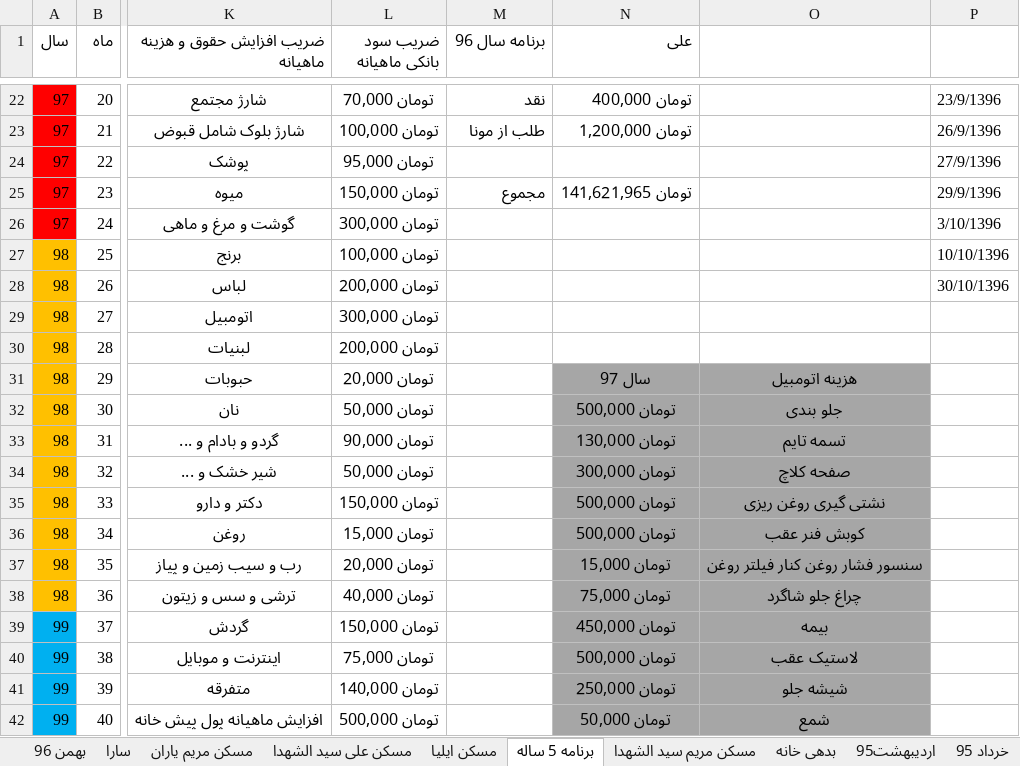
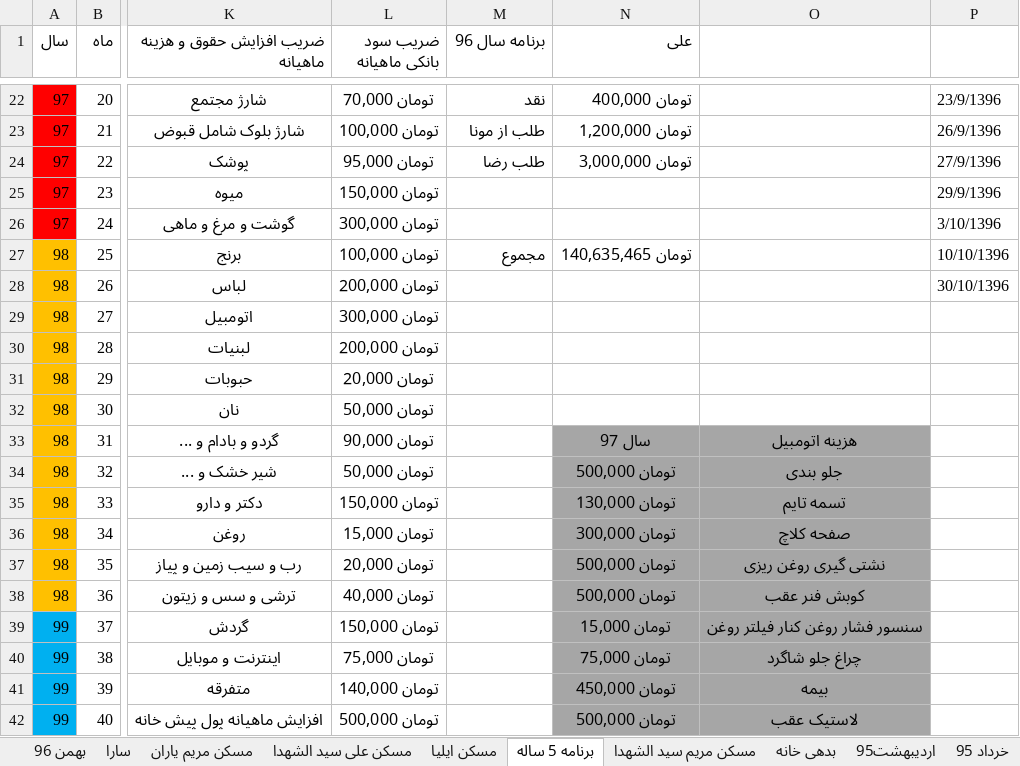
Before and after one commit to ali61n60/AudioDemo, an Excel workbook: AudioDemo/finance/finance.xlsx, sheet برنامه 5 ساله, drawn as a sheet; only a part is shown, gaps mark what is left out; values as stored, in another font and other column widths than the file's, no borders; conditional formats not drawn; the diff covers the shown part only; the diff names each change by its address in the sheet, - before the commit and + after, or states it on an @@ line.

```diff
--- a/AudioDemo/finance/finance.xlsx (sheet برنامه 5 ساله)
+++ b/AudioDemo/finance/finance.xlsx (sheet برنامه 5 ساله)
-M24 (برنامه سال 96): (empty)
+M24 (برنامه سال 96): طلب رضا
-N24 (علی): (empty)
+N24 (علی): تومان 3,000,000
-M25 (برنامه سال 96): مجموع
+M25 (برنامه سال 96): (empty)
-N25 (علی): تومان 141,621,965
+N25 (علی): (empty)
-M27 (برنامه سال 96): (empty)
+M27 (برنامه سال 96): مجموع
-N27 (علی): (empty)
+N27 (علی): تومان 140,635,465
-N31 (علی): سال 97
+N31 (علی): (empty)
-N31:O32 fill: #A6A6A6
+N31:O32 fill: none
-O31: هزینه اتومبیل
+O31: (empty)
-N32 (علی): تومان 500,000
+N32 (علی): (empty)
-O32: جلو بندی
+O32: (empty)
-N33 (علی): تومان 130,000
+N33 (علی): سال 97
-O33: تسمه تایم
+O33: هزینه اتومبیل
-N34 (علی): تومان 300,000
+N34 (علی): تومان 500,000
-O34: صفحه کلاچ
+O34: جلو بندی
-N35 (علی): تومان 500,000
+N35 (علی): تومان 130,000
-O35: نشتی گیری روغن ریزی
+O35: تسمه تایم
-N36 (علی): تومان 500,000
+N36 (علی): تومان 300,000
-O36: کوبش فنر عقب
+O36: صفحه کلاچ
-N37 (علی): تومان 15,000
+N37 (علی): تومان 500,000
-O37: سنسور فشار روغن کنار فیلتر روغن
+O37: نشتی گیری روغن ریزی
-N38 (علی): تومان 75,000
+N38 (علی): تومان 500,000
-O38: چراغ جلو شاگرد
+O38: کوبش فنر عقب
-N39 (علی): تومان 450,000
+N39 (علی): تومان 15,000
-O39: بیمه
+O39: سنسور فشار روغن کنار فیلتر روغن
-N40 (علی): تومان 500,000
+N40 (علی): تومان 75,000
-O40: لاستیک عقب
+O40: چراغ جلو شاگرد
-N41 (علی): تومان 250,000
+N41 (علی): تومان 450,000
-O41: شیشه جلو
+O41: بیمه
-N42 (علی): تومان 50,000
+N42 (علی): تومان 500,000
-O42: شمع
+O42: لاستیک عقب
```
Also changed, not shown: 17 edited cells and cell formats elsewhere in this sheet, sheet مسکن مریم یاران, sheet بهمن 96, sheet مسکن علی سید الشهدا.
